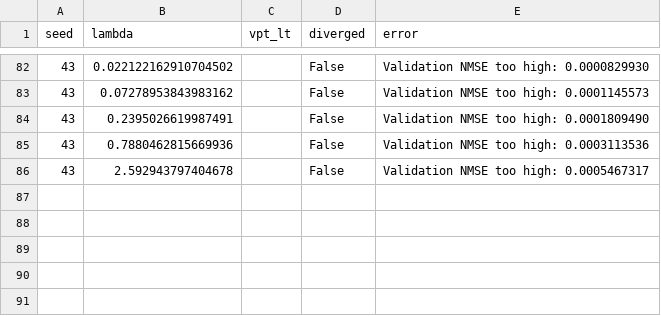
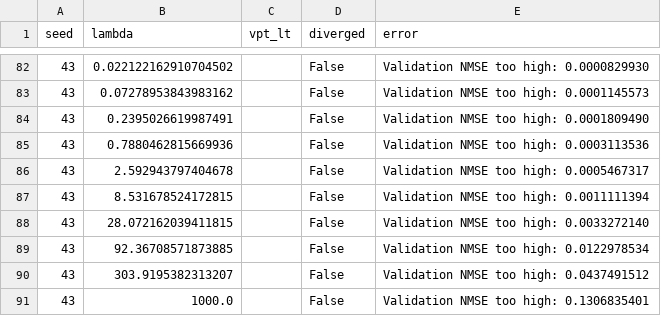
Before and after one commit to Yoshiyuki-F/Reservoir_Computing, a CSV file: scripts/experiments/qrc_lambda_seed_results.csv, drawn as a sheet; only a part is shown, gaps mark what is left out.

Commit message:
script

```diff
--- a/scripts/experiments/qrc_lambda_seed_results.csv
+++ b/scripts/experiments/qrc_lambda_seed_results.csv
@@ -86 +86,6 @@ seed,lambda,vpt_lt,diverged,error
 43,2.592943797404678,,False,Validation NMSE too high: 0.0005467317
+43,8.531678524172815,,False,Validation NMSE too high: 0.0011111394
+43,28.072162039411815,,False,Validation NMSE too high: 0.0033272140
+43,92.36708571873885,,False,Validation NMSE too high: 0.0122978534
+43,303.9195382313207,,False,Validation NMSE too high: 0.0437491512
+43,1000.0,,False,Validation NMSE too high: 0.1306835401
```
